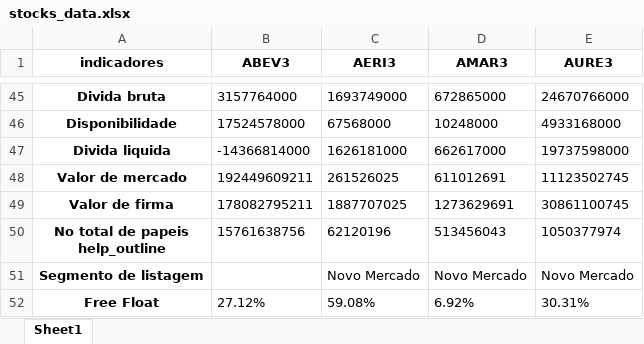
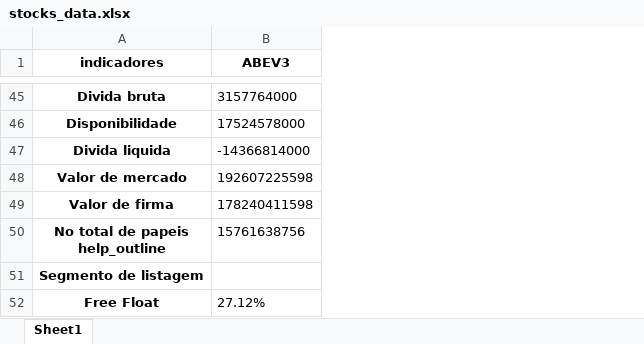
Before and after one commit to puzzoviodev/analisefundamentalistafinal, an Excel workbook: stocks_data.xlsx, sheet Sheet1, drawn as a sheet; only a part is shown, gaps mark what is left out; values as stored, in another font and other column widths than the file's, no borders; the diff covers the shown part only; the diff names each change by its address in the sheet, - before the commit and + after, or states it on an @@ line.

```diff
--- a/stocks_data.xlsx (sheet Sheet1)
+++ b/stocks_data.xlsx (sheet Sheet1)
-column C (AERI3), rows 45-52: 1693749000 | 67568000 | 1626181000 | 261526025 | 1887707025 | 62120196 | Novo Mercado | 59.08%
-column D (AMAR3), rows 45-52: 672865000 | 10248000 | 662617000 | 611012691 | 1273629691 | 513456043 | Novo Mercado | 6.92%
-column E (AURE3), rows 45-52: 24670766000 | 4933168000 | 19737598000 | 11123502745 | 30861100745 | 1050377974 | Novo Mercado | 30.31%
-B48 (ABEV3): 192449609211
+B48 (ABEV3): 192607225598
-B49 (ABEV3): 178082795211
+B49 (ABEV3): 178240411598
```
Also changed, not shown: 11 edited cells elsewhere in this sheet, StatusInvest.xlsx, 3 other files.
